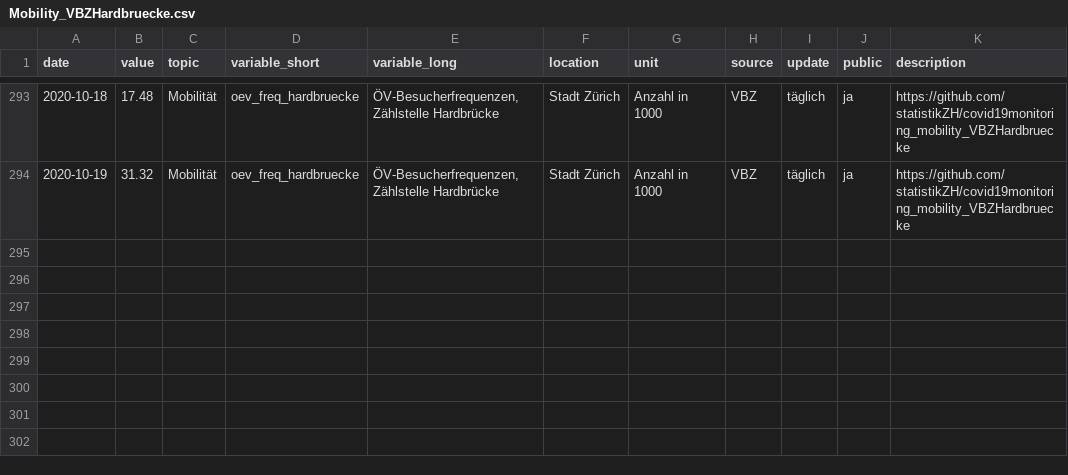
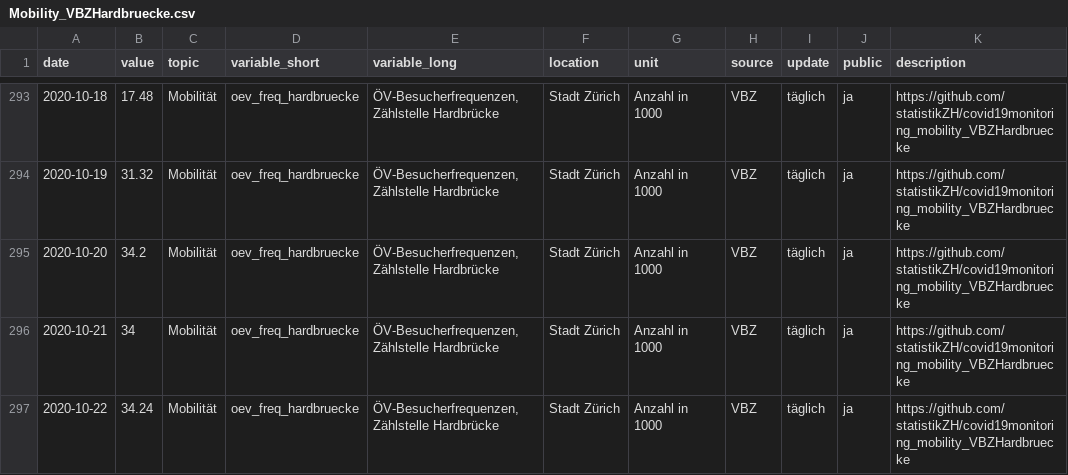
Before and after one commit to statistikZH/covid19monitoring_mobility_VBZHardbruecke, a CSV file: Mobility_VBZHardbruecke.csv, drawn as a sheet; only a part is shown, gaps mark what is left out; the diff names each change by its address in the sheet, - before the commit and + after, or states it on an @@ line.

Commit message:
23.10.

```diff
--- a/Mobility_VBZHardbruecke.csv
+++ b/Mobility_VBZHardbruecke.csv
+row 295: 2020-10-20 | 34.2 | Mobilität | oev_freq_hardbruecke | ÖV-Besucherfrequenzen, Zählstelle Hardbrücke | Stadt Zürich | Anzahl in 1000 | VBZ | täglich | ja | https://github.com/statistikZH/covid19monitoring_mobility_VBZHardbruecke
+row 296: 2020-10-21 | 34 | Mobilität | oev_freq_hardbruecke | ÖV-Besucherfrequenzen, Zählstelle Hardbrücke | Stadt Zürich | Anzahl in 1000 | VBZ | täglich | ja | https://github.com/statistikZH/covid19monitoring_mobility_VBZHardbruecke
+row 297: 2020-10-22 | 34.24 | Mobilität | oev_freq_hardbruecke | ÖV-Besucherfrequenzen, Zählstelle Hardbrücke | Stadt Zürich | Anzahl in 1000 | VBZ | täglich | ja | https://github.com/statistikZH/covid19monitoring_mobility_VBZHardbruecke
```
